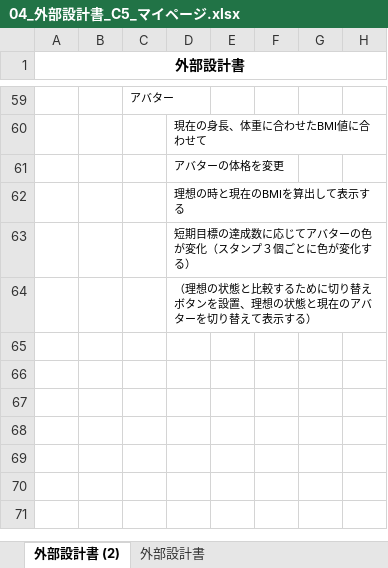
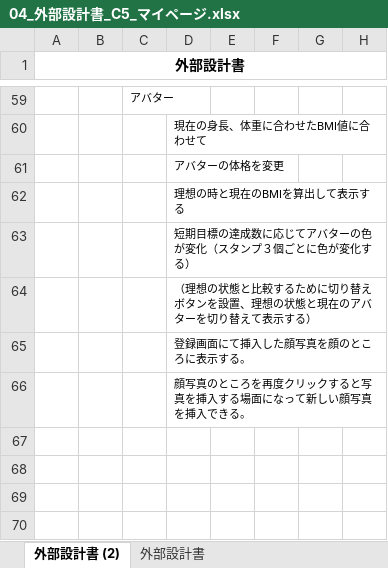
Before and after one commit to dojo2022/C-5, an Excel workbook: doc/04_外部設計書_C5_マイページ.xlsx, sheet 外部設計書 (2), drawn as a sheet; only a part is shown, gaps mark what is left out; the shorter side is filled out with more unchanged rows; values as stored, in another font and other column widths than the file's, no borders; charts and pictures not drawn; the diff names each change by its address in the sheet, - before the commit and + after, or states it on an @@ line.

Commit message:
Update 04_外部設計書_C5_マイページ.xlsx

```diff
--- a/doc/04_外部設計書_C5_マイページ.xlsx (sheet 外部設計書 (2))
+++ b/doc/04_外部設計書_C5_マイページ.xlsx (sheet 外部設計書 (2))
-D65: (empty)
+D65: 登録画面にて挿入した顔写真を顔のところに表示する。
-D66: (empty)
+D66: 顔写真のところを再度クリックすると写真を挿入する場面になって新しい顔写真を挿入できる。
```
Also changed, not shown: charts or pictures.
